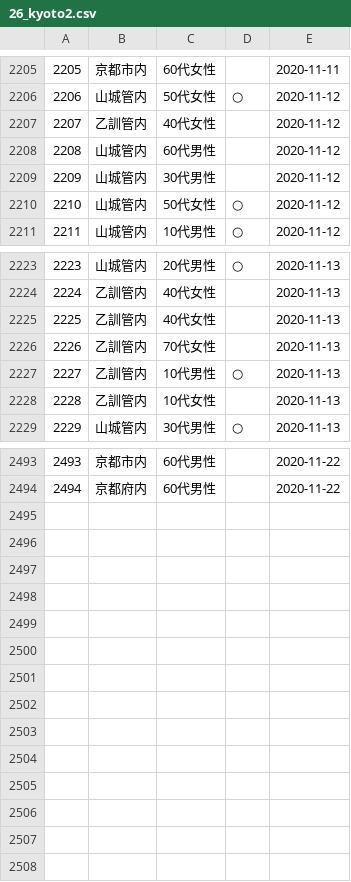
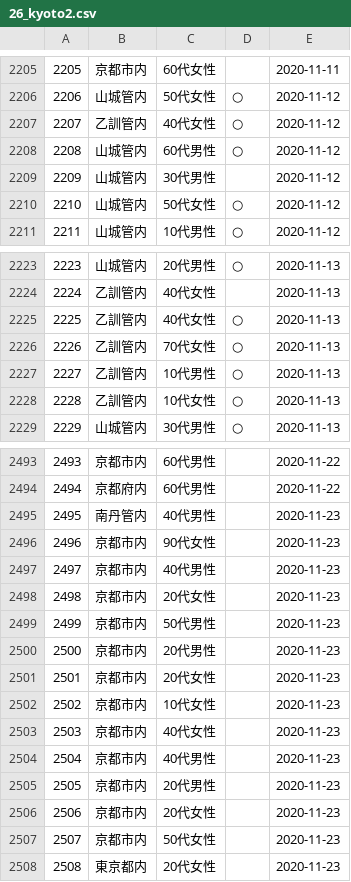
Before and after one commit to CalicoKater/covid-19, a CSV file: work/26_kyoto2.csv, drawn as a sheet; only a part is shown, gaps mark what is left out; the diff covers the shown part only.

```diff
--- a/work/26_kyoto2.csv
+++ b/work/26_kyoto2.csv
@@ -2206,4 +2206,4 @@
 2206,"山城管内","50代女性","○","2020-11-12"
-2207,"乙訓管内","40代女性",,"2020-11-12"
-2208,"山城管内","60代男性",,"2020-11-12"
+2207,"乙訓管内","40代女性","○","2020-11-12"
+2208,"山城管内","60代男性","○","2020-11-12"
 2209,"山城管内","30代男性",,"2020-11-12"
@@ -2224,6 +2224,6 @@
 2224,"乙訓管内","40代女性",,"2020-11-13"
-2225,"乙訓管内","40代女性",,"2020-11-13"
-2226,"乙訓管内","70代女性",,"2020-11-13"
+2225,"乙訓管内","40代女性","○","2020-11-13"
+2226,"乙訓管内","70代女性","○","2020-11-13"
 2227,"乙訓管内","10代男性","○","2020-11-13"
-2228,"乙訓管内","10代女性",,"2020-11-13"
+2228,"乙訓管内","10代女性","○","2020-11-13"
 2229,"山城管内","30代男性","○","2020-11-13"
@@ -2494 +2494,15 @@
 2494,"京都府内","60代男性",,"2020-11-22"
+2495,"南丹管内","40代男性",,"2020-11-23"
+2496,"京都市内","90代女性",,"2020-11-23"
+2497,"京都市内","40代男性",,"2020-11-23"
+2498,"京都市内","20代女性",,"2020-11-23"
+2499,"京都市内","50代男性",,"2020-11-23"
+2500,"京都市内","20代男性",,"2020-11-23"
+2501,"京都市内","20代女性",,"2020-11-23"
+2502,"京都市内","10代女性",,"2020-11-23"
+2503,"京都市内","40代女性",,"2020-11-23"
+2504,"京都市内","40代男性",,"2020-11-23"
+2505,"京都市内","20代男性",,"2020-11-23"
+2506,"京都市内","20代女性",,"2020-11-23"
+2507,"京都市内","50代女性",,"2020-11-23"
+2508,"東京都内","20代女性",,"2020-11-23"
```
Also changed, not shown: 5 edited cells elsewhere in this file, work/11_saitama.csv, work/11_saitama3.csv, 2 other files.
